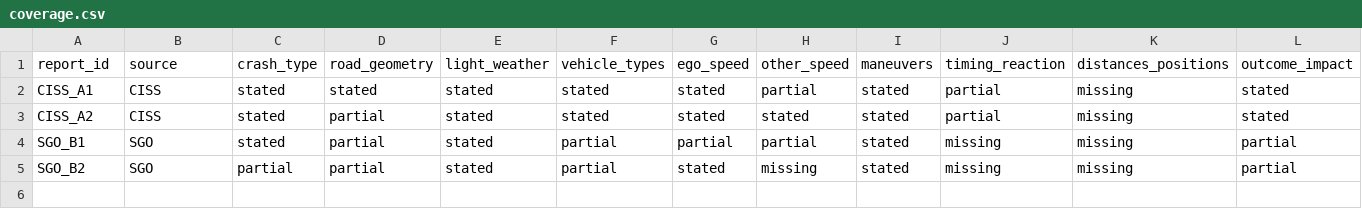
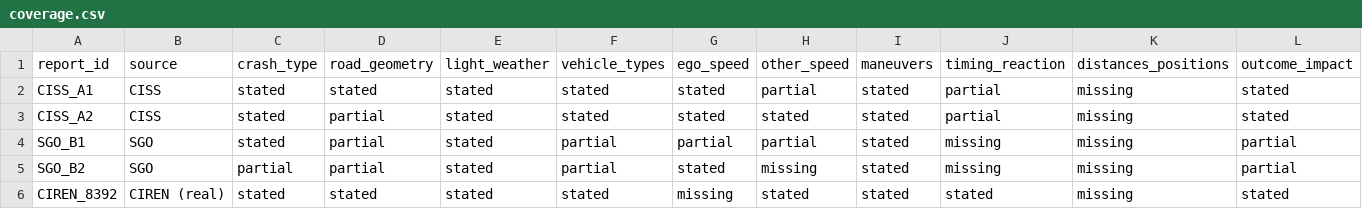
Before and after one commit to Nikhitakunthu52/-LLM-Assisted-Scenario-Generation-and-Simulation-for-Automated-Driving-Validation, a CSV file: crash2sim/data/coverage.csv, drawn as a sheet; the diff names each change by its address in the sheet, - before the commit and + after, or states it on an @@ line.

```diff
--- a/crash2sim/data/coverage.csv
+++ b/crash2sim/data/coverage.csv
+row 6: CIREN_8392 | CIREN (real) | stated | stated | stated | stated | missing | stated | stated | stated | missing | stated
```
Also changed, not shown: crash2sim/outputs/ground_truth/summary.csv, crash2sim/outputs/rules/summary.csv, 50 other files.
